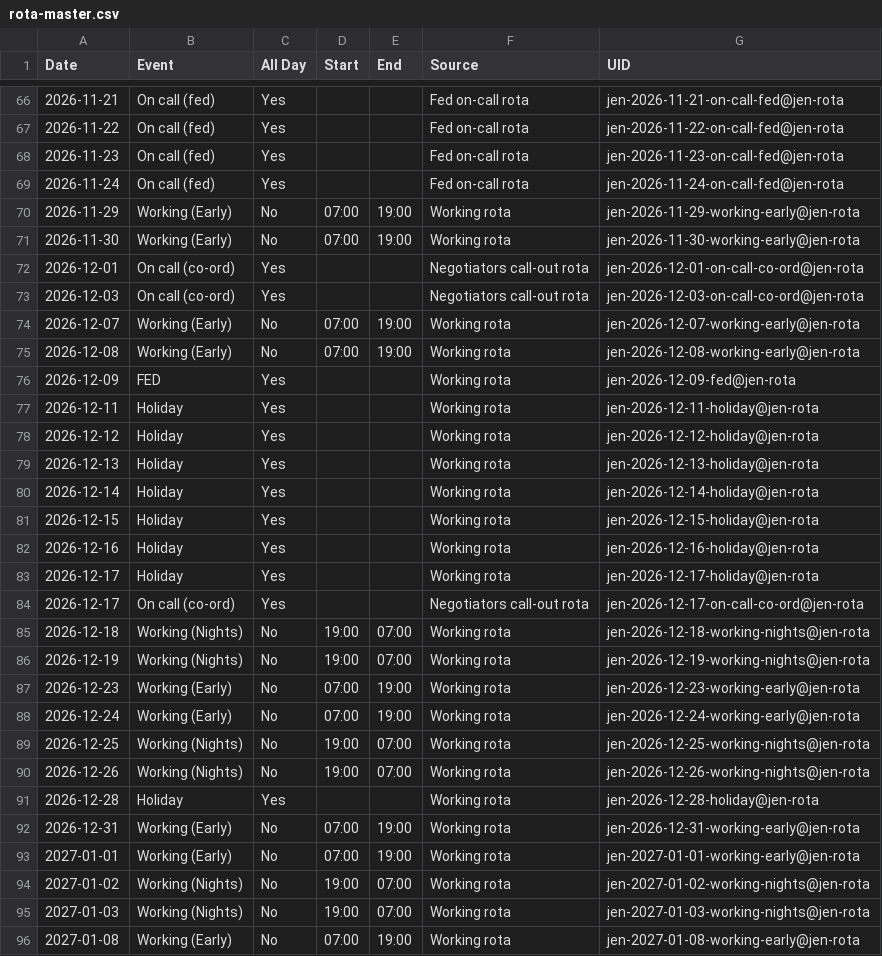
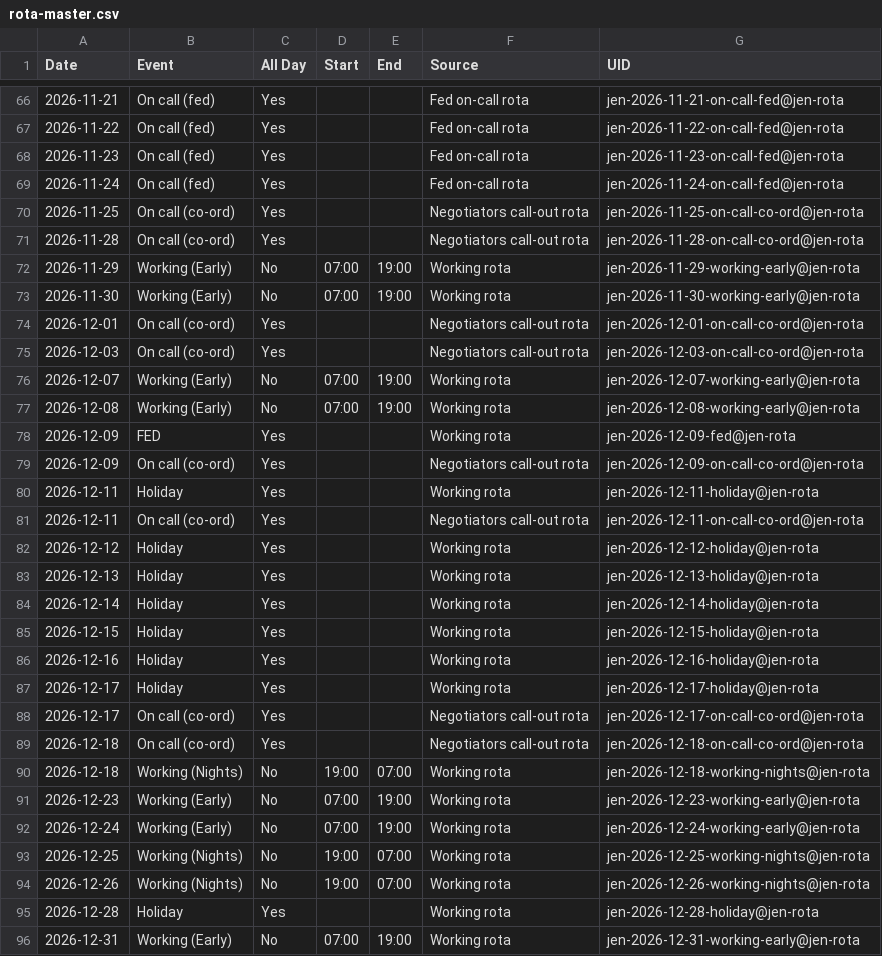
Before and after one commit to MattKB82/rota, a CSV file: rota-master.csv, drawn as a sheet; only a part is shown, gaps mark what is left out; the shorter side is filled out with more unchanged rows.

```diff
--- a/rota-master.csv
+++ b/rota-master.csv
@@ -69,2 +69,4 @@
 2026-11-24,On call (fed),Yes,,,Fed on-call rota,jen-2026-11-24-on-call-fed@jen-rota
+2026-11-25,On call (co-ord),Yes,,,Negotiators call-out rota,jen-2026-11-25-on-call-co-ord@jen-rota
+2026-11-28,On call (co-ord),Yes,,,Negotiators call-out rota,jen-2026-11-28-on-call-co-ord@jen-rota
 2026-11-29,Working (Early),No,07:00,19:00,Working rota,jen-2026-11-29-working-early@jen-rota
@@ -76,3 +78,5 @@
 2026-12-09,FED,Yes,,,Working rota,jen-2026-12-09-fed@jen-rota
+2026-12-09,On call (co-ord),Yes,,,Negotiators call-out rota,jen-2026-12-09-on-call-co-ord@jen-rota
 2026-12-11,Holiday,Yes,,,Working rota,jen-2026-12-11-holiday@jen-rota
+2026-12-11,On call (co-ord),Yes,,,Negotiators call-out rota,jen-2026-12-11-on-call-co-ord@jen-rota
 2026-12-12,Holiday,Yes,,,Working rota,jen-2026-12-12-holiday@jen-rota
@@ -84,4 +88,4 @@
 2026-12-17,On call (co-ord),Yes,,,Negotiators call-out rota,jen-2026-12-17-on-call-co-ord@jen-rota
+2026-12-18,On call (co-ord),Yes,,,Negotiators call-out rota,jen-2026-12-18-on-call-co-ord@jen-rota
 2026-12-18,Working (Nights),No,19:00,07:00,Working rota,jen-2026-12-18-working-nights@jen-rota
-2026-12-19,Working (Nights),No,19:00,07:00,Working rota,jen-2026-12-19-working-nights@jen-rota
 2026-12-23,Working (Early),No,07:00,19:00,Working rota,jen-2026-12-23-working-early@jen-rota
```
Also changed, not shown: 1 other file.
